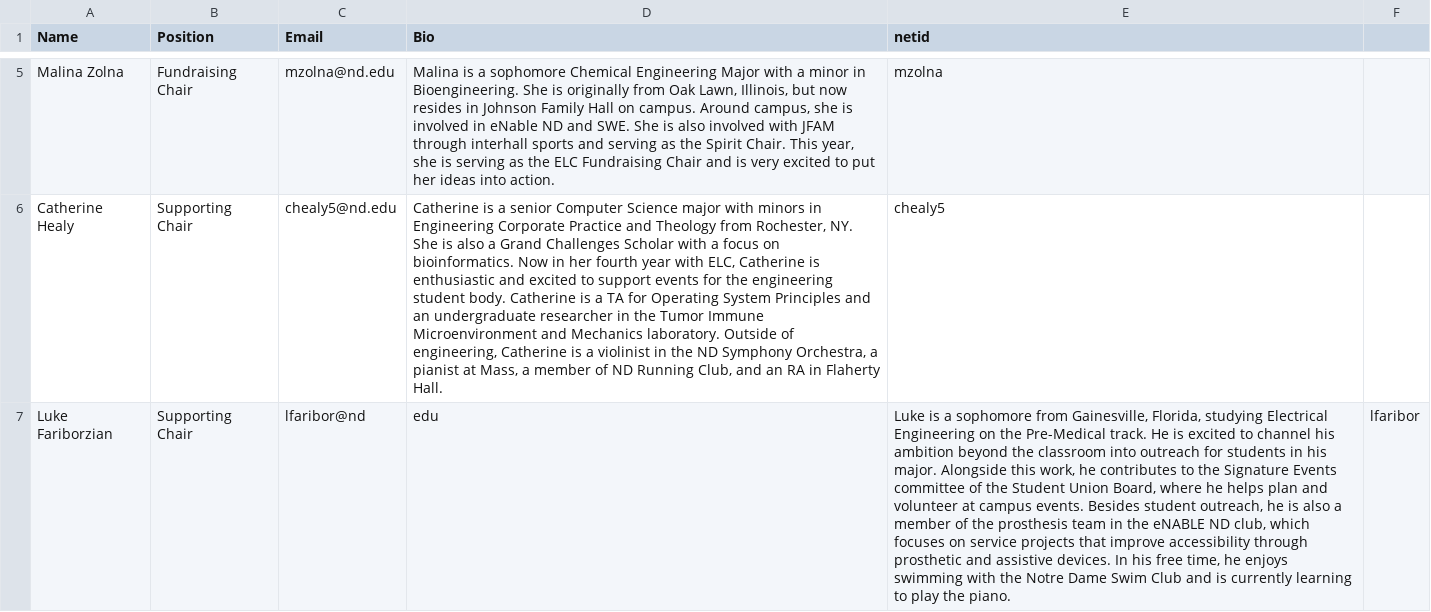
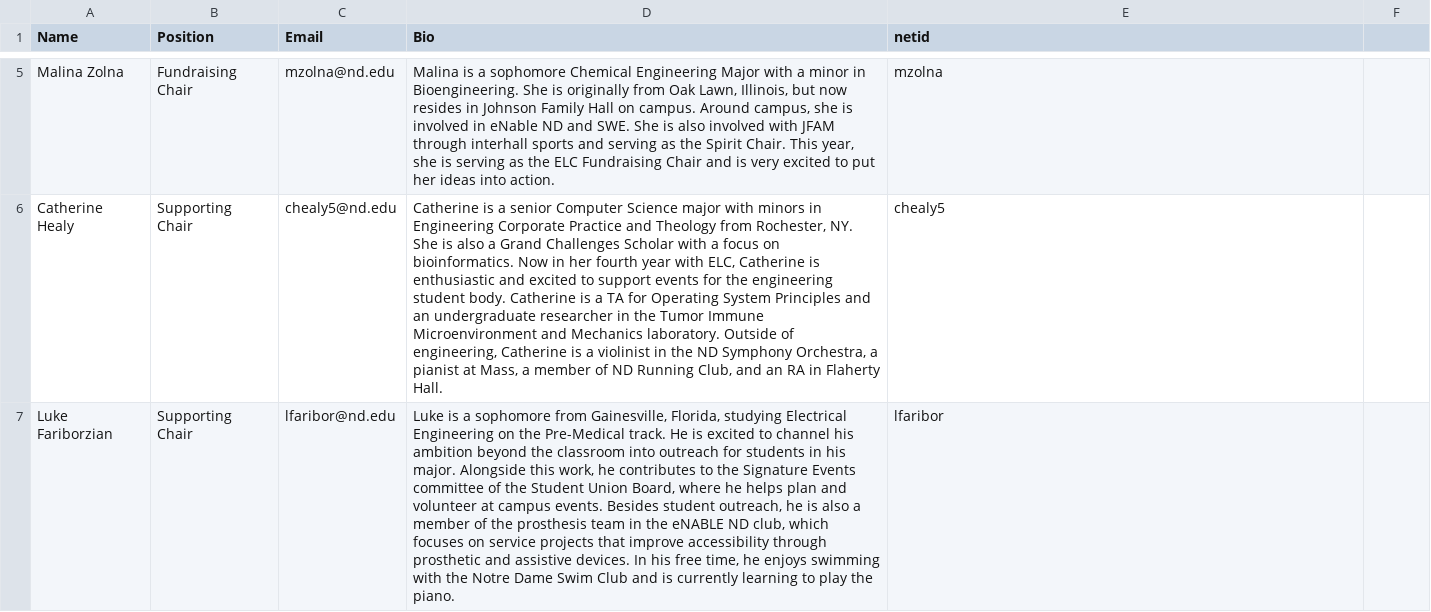
Before and after one commit to ELCND/elc-website, a CSV file: _data/Chair.csv, drawn as a sheet; only a part is shown, gaps mark what is left out; the diff names each change by its address in the sheet, - before the commit and + after, or states it on an @@ line.

Commit message:
Fix formatting issues in Chair.csv
Updated the Chair.csv file to correct formatting issues and ensure proper CSV structure.

```diff
--- a/_data/Chair.csv
+++ b/_data/Chair.csv
-C7 (Email): lfaribor@nd
+C7 (Email): lfaribor@nd.edu
-D7 (Bio): edu
+D7 (Bio): Luke is a sophomore from Gainesville, Florida, studying Electrical Engineering on the Pre-Medical track. He is excited to channel his ambition beyond the classroom into outreach for students in his major. Alongside this work, he contributes to the Signature Events committee of the Student Union Board, where he helps plan and volunteer at campus events. Besides student outreach, he is also a member of the prosthesis team in the eNABLE ND club, which focuses on service projects that improve accessibility through prosthetic and assistive devices. In his free time, he enjoys swimming with the Notre Dame Swim Club and is currently learning to play the piano.
-E7 (netid): Luke is a sophomore from Gainesville, Florida, studying Electrical Engineering on the Pre-Medical track. He is excited to channel his ambition beyond the classroom into outreach for students in his major. Alongside this work, he contributes to the Signature Events committee of the Student Union Board, where he helps plan and volunteer at campus events. Besides student outreach, he is also a member of the prosthesis team in the eNABLE ND club, which focuses on service projects that improve accessibility through prosthetic and assistive devices. In his free time, he enjoys swimming with the Notre Dame Swim Club and is currently learning to play the piano.
+E7 (netid): lfaribor
-F7: lfaribor
+F7: (empty)
```
